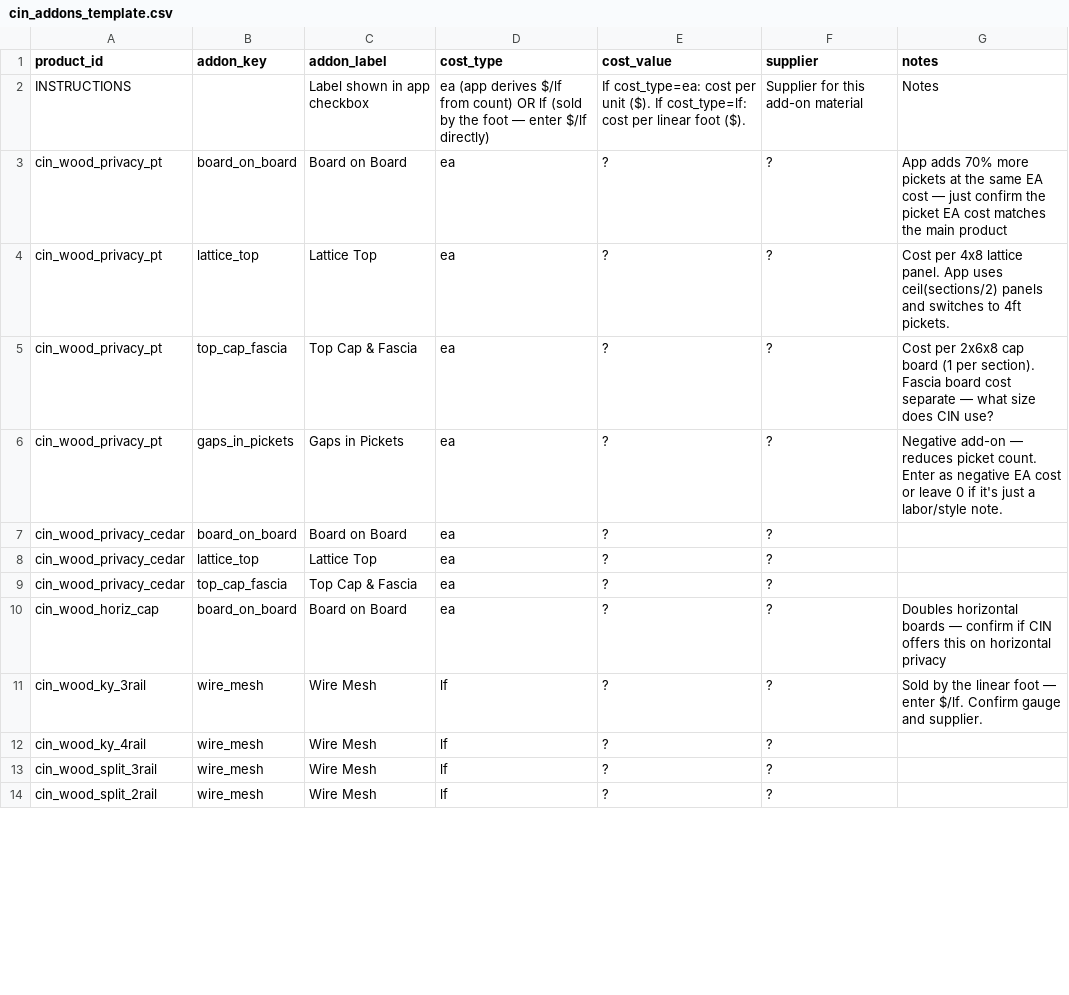
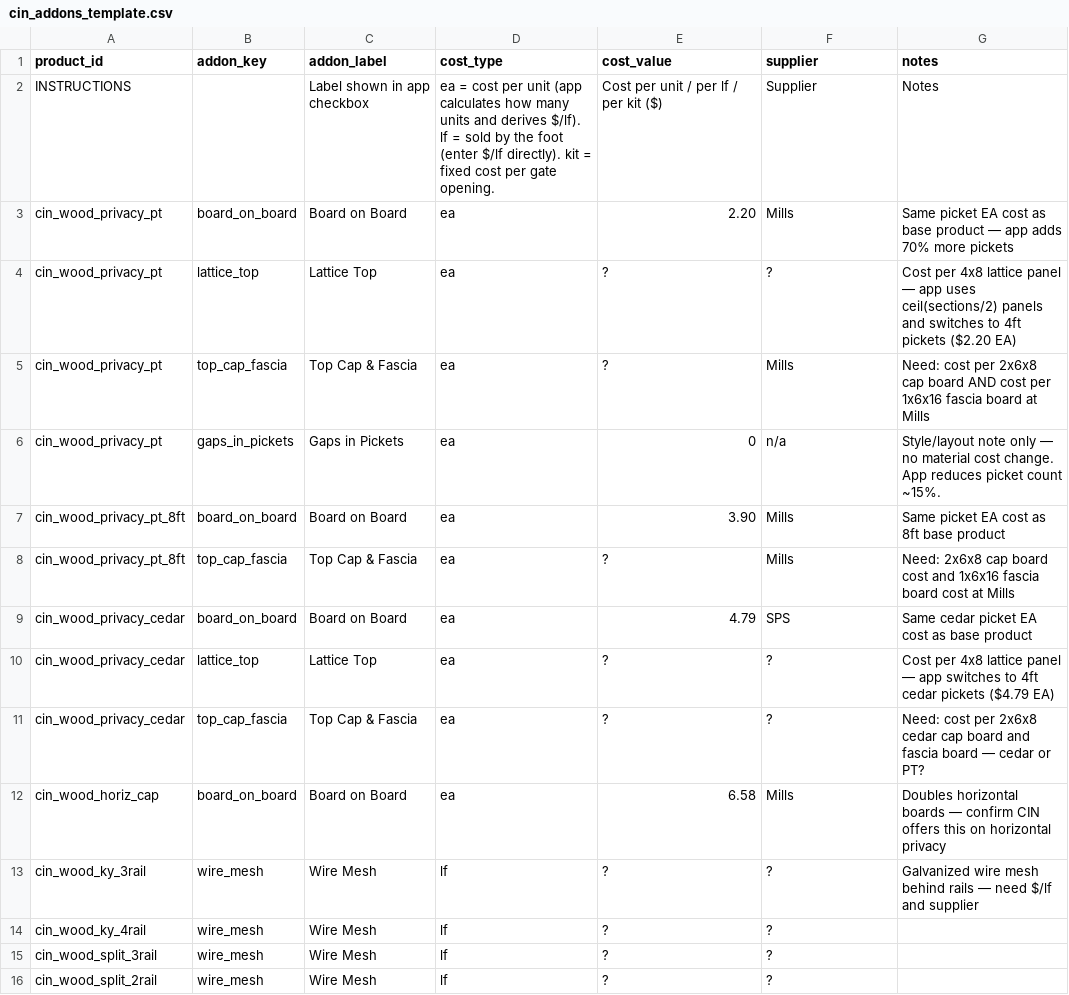
Before and after one commit to nbhf757/heartwood-fence, a CSV file: cin_addons_template.csv, drawn as a sheet; only a part is shown; the diff covers the shown part only.

```diff
--- a/cin_addons_template.csv
+++ b/cin_addons_template.csv
@@ -1,12 +1,14 @@
 product_id,addon_key,addon_label,cost_type,cost_value,supplier,notes
-INSTRUCTIONS,,Label shown in app checkbox,"ea (app derives $/lf from count) OR lf (sold by the foot — enter $/lf directly)","If cost_type=ea: cost per unit ($). If cost_type=lf: cost per linear foot ($).",Supplier for this add-on material,Notes
-cin_wood_privacy_pt,board_on_board,Board on Board,ea,?,?,App adds 70% more pickets at the same EA cost — just confirm the picket EA cost matches the main product
-cin_wood_privacy_pt,lattice_top,Lattice Top,ea,?,?,Cost per 4x8 lattice panel. App uses ceil(sections/2) panels and switches to 4ft pickets.
-cin_wood_privacy_pt,top_cap_fascia,Top Cap & Fascia,ea,?,?,Cost per 2x6x8 cap board (1 per section). Fascia board cost separate — what size does CIN use?
-cin_wood_privacy_pt,gaps_in_pickets,Gaps in Pickets,ea,?,?,Negative add-on — reduces picket count. Enter as negative EA cost or leave 0 if it's just a labor/style note.
-cin_wood_privacy_cedar,board_on_board,Board on Board,ea,?,?,
-cin_wood_privacy_cedar,lattice_top,Lattice Top,ea,?,?,
-cin_wood_privacy_cedar,top_cap_fascia,Top Cap & Fascia,ea,?,?,
-cin_wood_horiz_cap,board_on_board,Board on Board,ea,?,?,Doubles horizontal boards — confirm if CIN offers this on horizontal privacy
-cin_wood_ky_3rail,wire_mesh,Wire Mesh,lf,?,?,Sold by the linear foot — enter $/lf. Confirm gauge and supplier.
+INSTRUCTIONS,,Label shown in app checkbox,"ea = cost per unit (app calculates how many units and derives $/lf). lf = sold by the foot (enter $/lf directly). kit = fixed cost per gate opening.",Cost per unit / per lf / per kit ($),Supplier,Notes
+cin_wood_privacy_pt,board_on_board,Board on Board,ea,2.20,Mills,Same picket EA cost as base product — app adds 70% more pickets
+cin_wood_privacy_pt,lattice_top,Lattice Top,ea,?,?,Cost per 4x8 lattice panel — app uses ceil(sections/2) panels and switches to 4ft pickets ($2.20 EA)
+cin_wood_privacy_pt,top_cap_fascia,Top Cap & Fascia,ea,?,Mills,Need: cost per 2x6x8 cap board AND cost per 1x6x16 fascia board at Mills
+cin_wood_privacy_pt,gaps_in_pickets,Gaps in Pickets,ea,0,n/a,Style/layout note only — no material cost change. App reduces picket count ~15%.
+cin_wood_privacy_pt_8ft,board_on_board,Board on Board,ea,3.90,Mills,Same picket EA cost as 8ft base product
+cin_wood_privacy_pt_8ft,top_cap_fascia,Top Cap & Fascia,ea,?,Mills,Need: 2x6x8 cap board cost and 1x6x16 fascia board cost at Mills
+cin_wood_privacy_cedar,board_on_board,Board on Board,ea,4.79,SPS,Same cedar picket EA cost as base product
+cin_wood_privacy_cedar,lattice_top,Lattice Top,ea,?,?,Cost per 4x8 lattice panel — app switches to 4ft cedar pickets ($4.79 EA)
+cin_wood_privacy_cedar,top_cap_fascia,Top Cap & Fascia,ea,?,?,Need: cost per 2x6x8 cedar cap board and fascia board — cedar or PT?
+cin_wood_horiz_cap,board_on_board,Board on Board,ea,6.58,Mills,Doubles horizontal boards — confirm CIN offers this on horizontal privacy
+cin_wood_ky_3rail,wire_mesh,Wire Mesh,lf,?,?,Galvanized wire mesh behind rails — need $/lf and supplier
 cin_wood_ky_4rail,wire_mesh,Wire Mesh,lf,?,?,
```
Also changed, not shown: 10 added rows and 4 edited cells elsewhere in this file.
